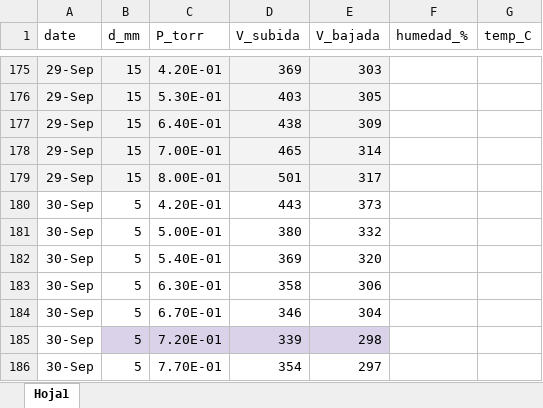
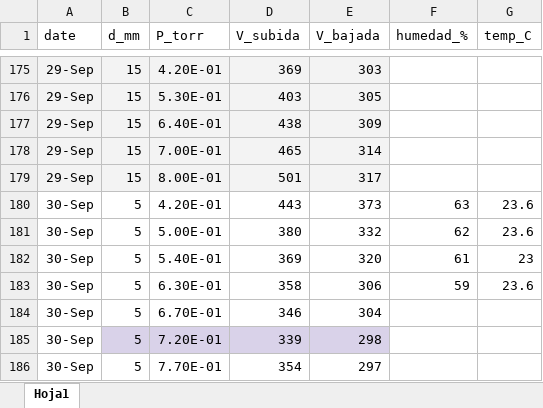
Before and after one commit to fiorellacipollone/Ley_de_Paschen, an Excel workbook: datos.xlsx, sheet Hoja1, drawn as a sheet; only a part is shown, gaps mark what is left out; values as stored, in another font and other column widths than the file's, no borders; charts and pictures not drawn; the diff covers the shown part only; the diff names each change by its address in the sheet, - before the commit and + after, or states it on an @@ line.

```diff
--- a/datos.xlsx (sheet Hoja1)
+++ b/datos.xlsx (sheet Hoja1)
-F180 (humedad_%): (empty)
+F180 (humedad_%): 63
-G180:G181 (temp_C): (empty)
+G180:G181 (temp_C): 23.6
-F181 (humedad_%): (empty)
+F181 (humedad_%): 62
-F182 (humedad_%): (empty)
+F182 (humedad_%): 61
-G182 (temp_C): (empty)
+G182 (temp_C): 23
-F183 (humedad_%): (empty)
+F183 (humedad_%): 59
-G183 (temp_C): (empty)
+G183 (temp_C): 23.6
```
Also changed, not shown: 23 added rows, 7 removed rows, 38 edited cells and cell formats elsewhere in this sheet, 12 other files.
